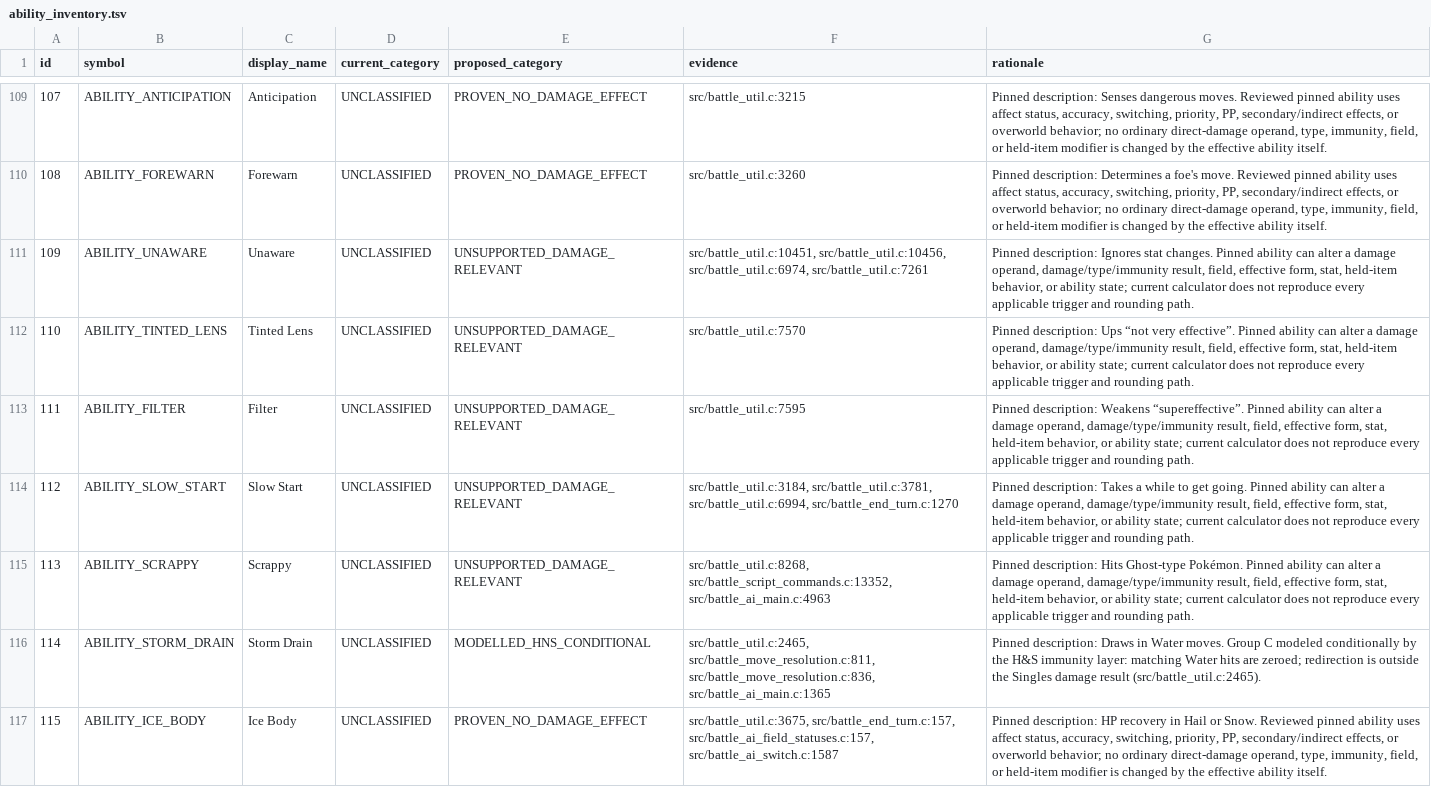
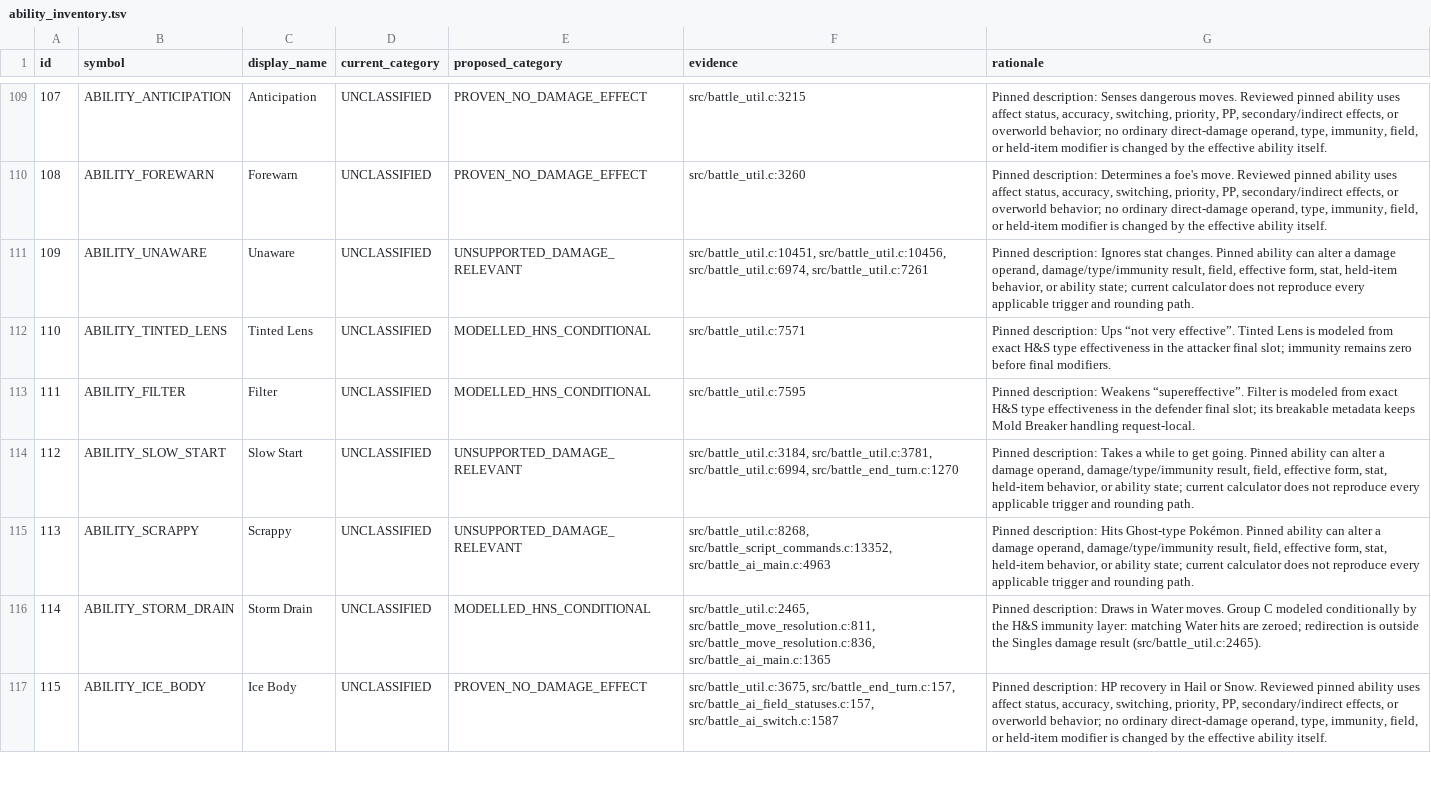
Before and after one commit to Sonoran-Solutions/dualdex, a TSV file: tools/hns-abilities/ability_inventory.tsv, drawn as a sheet; only a part is shown, gaps mark what is left out; the diff covers the shown part only.

Commit message:
feat: model H&S low-state Group D final modifiers

```diff
--- a/tools/hns-abilities/ability_inventory.tsv
+++ b/tools/hns-abilities/ability_inventory.tsv
@@ -111,4 +111,4 @@ id	symbol	display_name	current_category	proposed_category	evidence	rationale
 109	ABILITY_UNAWARE	Unaware	UNCLASSIFIED	UNSUPPORTED_DAMAGE_RELEVANT	src/battle_util.c:10451, src/battle_util.c:10456, src/battle_util.c:6974, src/battle_util.c:7261	Pinned description: Ignores stat changes. Pinned ability can alter a damage operand, damage/type/immunity result, field, effective form, stat, held-item behavior, or ability state; current calculator does not reproduce every applicable trigger and rounding path.
-110	ABILITY_TINTED_LENS	Tinted Lens	UNCLASSIFIED	UNSUPPORTED_DAMAGE_RELEVANT	src/battle_util.c:7570	Pinned description: Ups “not very effective”. Pinned ability can alter a damage operand, damage/type/immunity result, field, effective form, stat, held-item behavior, or ability state; current calculator does not reproduce every applicable trigger and rounding path.
-111	ABILITY_FILTER	Filter	UNCLASSIFIED	UNSUPPORTED_DAMAGE_RELEVANT	src/battle_util.c:7595	Pinned description: Weakens “supereffective”. Pinned ability can alter a damage operand, damage/type/immunity result, field, effective form, stat, held-item behavior, or ability state; current calculator does not reproduce every applicable trigger and rounding path.
+110	ABILITY_TINTED_LENS	Tinted Lens	UNCLASSIFIED	MODELLED_HNS_CONDITIONAL	src/battle_util.c:7571	Pinned description: Ups “not very effective”. Tinted Lens is modeled from exact H&S type effectiveness in the attacker final slot; immunity remains zero before final modifiers.
+111	ABILITY_FILTER	Filter	UNCLASSIFIED	MODELLED_HNS_CONDITIONAL	src/battle_util.c:7595	Pinned description: Weakens “supereffective”. Filter is modeled from exact H&S type effectiveness in the defender final slot; its breakable metadata keeps Mold Breaker handling request-local.
 112	ABILITY_SLOW_START	Slow Start	UNCLASSIFIED	UNSUPPORTED_DAMAGE_RELEVANT	src/battle_util.c:3184, src/battle_util.c:3781, src/battle_util.c:6994, src/battle_end_turn.c:1270	Pinned description: Takes a while to get going. Pinned ability can alter a damage operand, damage/type/immunity result, field, effective form, stat, held-item behavior, or ability state; current calculator does not reproduce every applicable trigger and rounding path.
```
Also changed, not shown: 22 edited cells elsewhere in this file, 21 other files.
